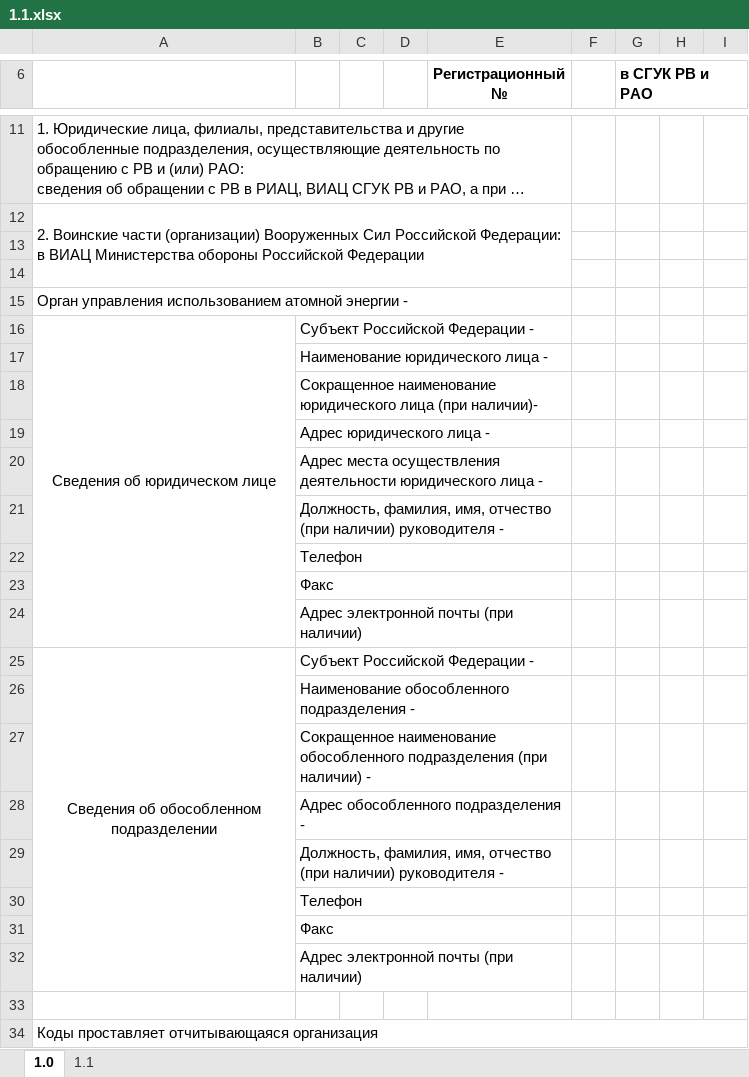
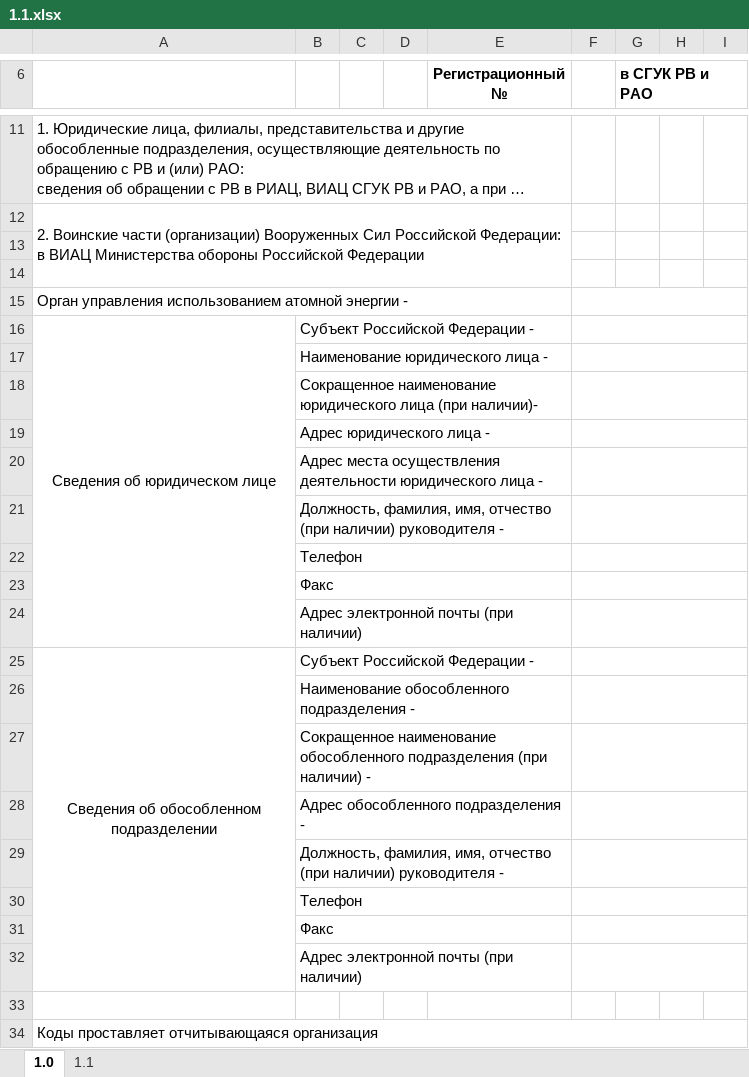
Before and after one commit to Rampant91/RAO_Project, an Excel workbook: data/Excel/1.1.xlsx, sheet 1.0, drawn as a sheet; only a part is shown, gaps mark what is left out; long unchanged cells end in …; values as stored, in another font and other column widths than the file's, no borders; the diff names each change by its address in the sheet, - before the commit and + after, or states it on an @@ line.

```diff
--- a/data/Excel/1.1.xlsx (sheet 1.0)
+++ b/data/Excel/1.1.xlsx (sheet 1.0)
+F15:I15 merged
+F16:I16 merged
+F17:I17 merged
+F18:I18 merged
+F19:I19 merged
+F20:I20 merged
+F21:I21 merged
+F22:I22 merged
+F23:I23 merged
+F24:I24 merged
+F25:I25 merged
+F26:I26 merged
+F27:I27 merged
+F28:I28 merged
+F29:I29 merged
+F30:I30 merged
+F31:I31 merged
+F32:I32 merged
```
Also changed, not shown: data/Excel/1.2.xlsx, data/Excel/1.3.xlsx, 18 other files.
